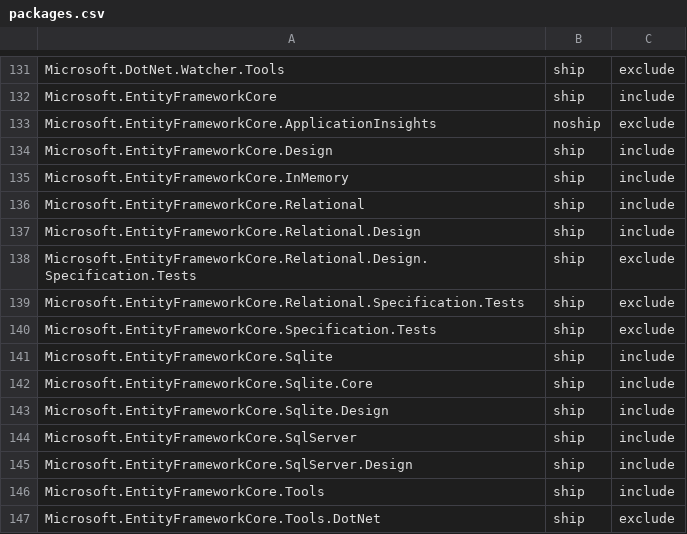
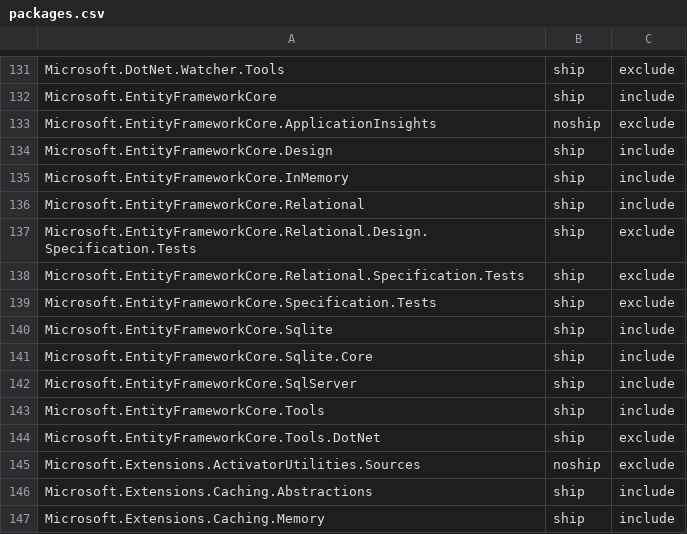
Before and after one commit to aspnet/Coherence, a CSV file: packages/packages.csv, drawn as a sheet; only a part is shown, gaps mark what is left out; the shorter side is filled out with more unchanged rows.

Commit message:
Remove Microsoft.EntityFrameworkCore.*.Design packages (#221)
- https://github.com/aspnet/EntityFramework/commit/778a8434444cd05fc5b52ea4de3c6bbb6f5e252d
- https://github.com/aspnet/EntityFramework/commit/32434d2d86a75e091e331940384115e447ff33de
- https://github.com/aspnet/EntityFramework/commit/73e10420f58bbaa65bc6b7321e98b791b56387ba

```diff
--- a/packages/packages.csv
+++ b/packages/packages.csv
@@ -136,3 +136,2 @@ Microsoft.EntityFrameworkCore.InMemory,ship,include
 Microsoft.EntityFrameworkCore.Relational,ship,include
-Microsoft.EntityFrameworkCore.Relational.Design,ship,include
 Microsoft.EntityFrameworkCore.Relational.Design.Specification.Tests,ship,exclude
@@ -142,5 +141,3 @@ Microsoft.EntityFrameworkCore.Sqlite,ship,include
 Microsoft.EntityFrameworkCore.Sqlite.Core,ship,include
-Microsoft.EntityFrameworkCore.Sqlite.Design,ship,include
 Microsoft.EntityFrameworkCore.SqlServer,ship,include
-Microsoft.EntityFrameworkCore.SqlServer.Design,ship,include
 Microsoft.EntityFrameworkCore.Tools,ship,include
```
